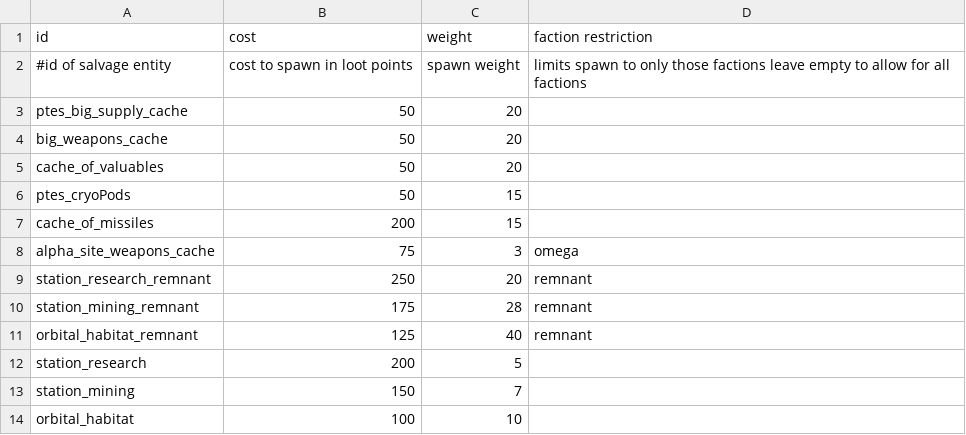
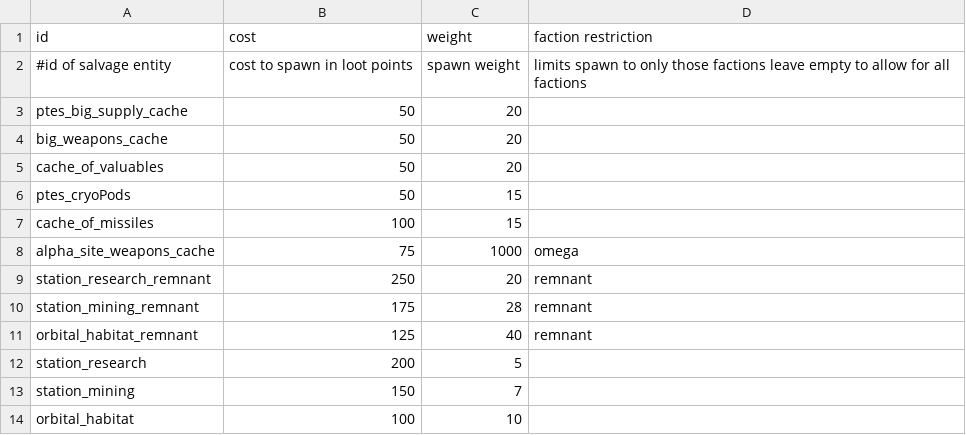
Before and after one commit to PureTilt/ExiledSpace, a CSV file: data/config/ExiledSpace/PointsOfInterest.csv, drawn as a sheet.

```diff
--- a/data/config/ExiledSpace/PointsOfInterest.csv
+++ b/data/config/ExiledSpace/PointsOfInterest.csv
@@ -6,4 +6,4 @@ cache_of_valuables,50,20,
 ptes_cryoPods,50,15,
-cache_of_missiles,200,15,
-alpha_site_weapons_cache,75,3,omega
+cache_of_missiles,100,15,
+alpha_site_weapons_cache,75,1000,omega
 station_research_remnant,250,20,remnant
```
Also changed, not shown: data/campaign/procgen/drop_groups.csv, data/campaign/procgen/salvage_entity_gen_data.csv, 8 other files.
